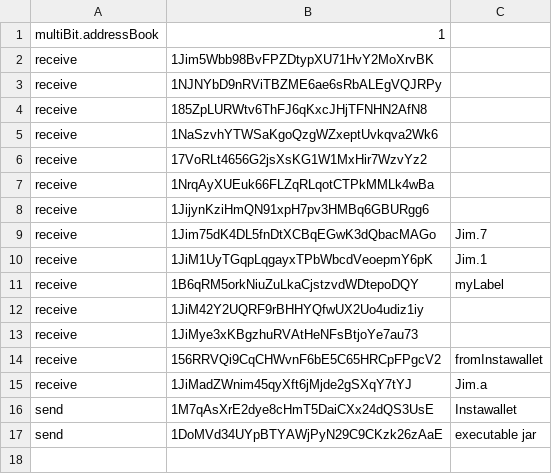
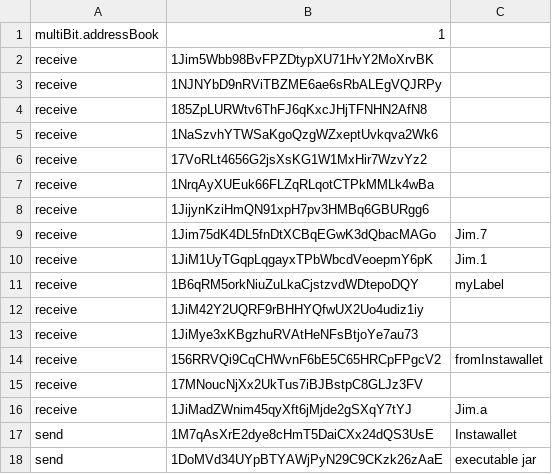
Before and after one commit to Multibit-Legacy/multibit, a CSV file: multibit/addressBook.csv, drawn as a sheet; the diff names each change by its address in the sheet, - before the commit and + after, or states it on an @@ line.

```diff
--- a/multibit/addressBook.csv
+++ b/multibit/addressBook.csv
+row 15: receive | 17MNoucNjXx2UkTus7iBJBstpC8GLJz3FV
```
Also changed, not shown: 13 other files.
